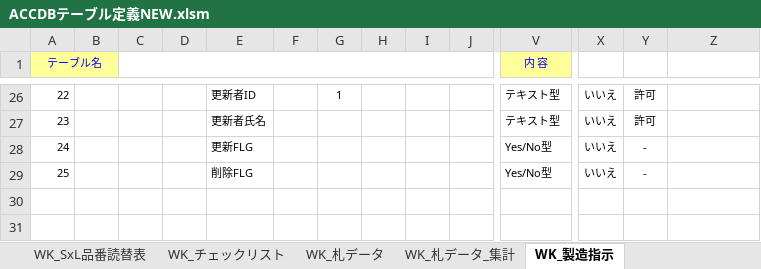
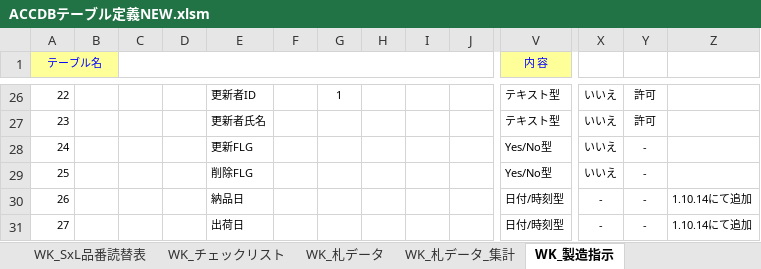
Before and after one commit to KennyAsayama/TEST, an Excel workbook: vbacGUI/bin/ACCDBテーブル定義NEW.xlsm, sheet WK_製造指示, drawn as a sheet; only a part is shown, gaps mark what is left out; values as stored, in another font and other column widths than the file's, no borders; rows hold the shown columns only; the diff names each change by its address in the sheet, - before the commit and + after, or states it on an @@ line.

```diff
--- a/vbacGUI/bin/ACCDBテーブル定義NEW.xlsm (sheet WK_製造指示)
+++ b/vbacGUI/bin/ACCDBテーブル定義NEW.xlsm (sheet WK_製造指示)
+row 30: 26 |  |  |  | 納品日 |  |  |  |  |  | 日付/時刻型 | - | - | 1.10.14にて追加
+row 31: 27 |  |  |  | 出荷日 |  |  |  |  |  | 日付/時刻型 | - | - | 1.10.14にて追加
```
Also changed, not shown: formulas that keep their value, 10 other files.
